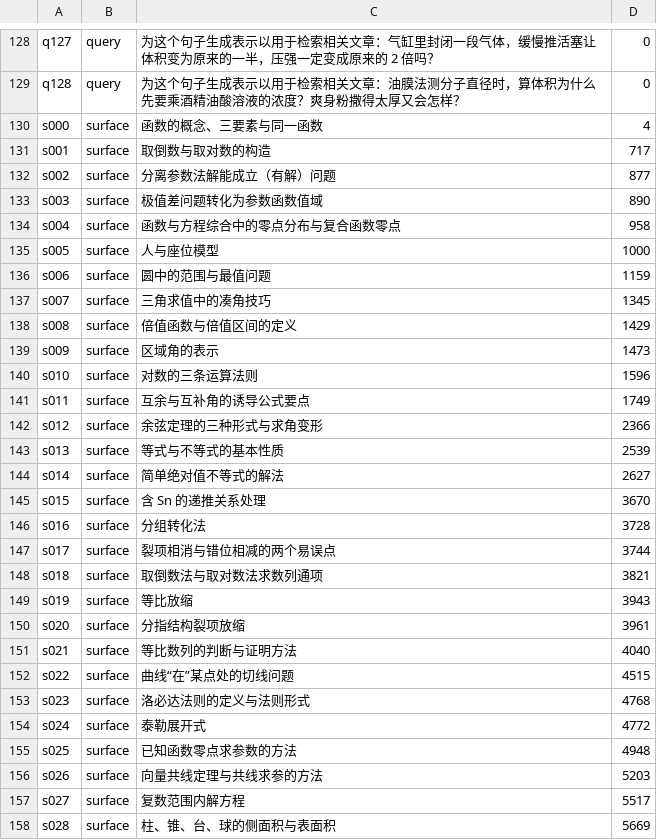
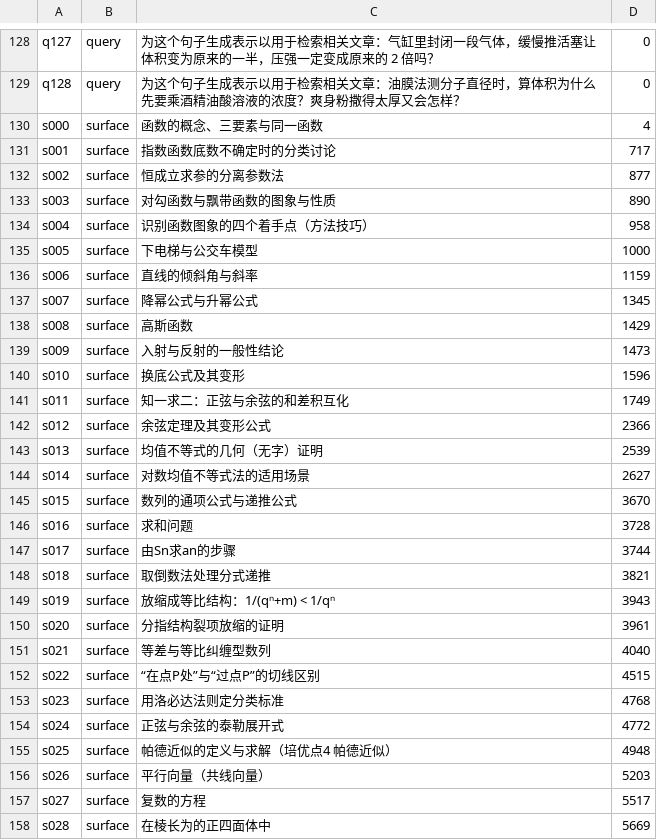
Before and after one commit to tianshantingyun/smart-mistake-book, a TSV file: core/data/src/androidTest/assets/dense/encoder-parity-cases.tsv, drawn as a sheet; only a part is shown, gaps mark what is left out; the diff covers the shown part only.

Commit message:
feat(kb): 批次7 收口——9 行并点回指与 midx 缺陷修复、Layer B 761 条改绑、回捞落包 v12、dense 重打与连锁重钉

```diff
--- a/core/data/src/androidTest/assets/dense/encoder-parity-cases.tsv
+++ b/core/data/src/androidTest/assets/dense/encoder-parity-cases.tsv
@@ -130,29 +130,29 @@ q128	query	为这个句子生成表示以用于检索相关文章：油膜法测
 s000	surface	函数的概念、三要素与同一函数	4
-s001	surface	取倒数与取对数的构造	717
-s002	surface	分离参数法解能成立（有解）问题	877
-s003	surface	极值差问题转化为参数函数值域	890
-s004	surface	函数与方程综合中的零点分布与复合函数零点	958
-s005	surface	人与座位模型	1000
-s006	surface	圆中的范围与最值问题	1159
-s007	surface	三角求值中的凑角技巧	1345
-s008	surface	倍值函数与倍值区间的定义	1429
-s009	surface	区域角的表示	1473
-s010	surface	对数的三条运算法则	1596
-s011	surface	互余与互补角的诱导公式要点	1749
-s012	surface	余弦定理的三种形式与求角变形	2366
-s013	surface	等式与不等式的基本性质	2539
-s014	surface	简单绝对值不等式的解法	2627
-s015	surface	含 Sn 的递推关系处理	3670
-s016	surface	分组转化法	3728
-s017	surface	裂项相消与错位相减的两个易误点	3744
-s018	surface	取倒数法与取对数法求数列通项	3821
-s019	surface	等比放缩	3943
-s020	surface	分指结构裂项放缩	3961
-s021	surface	等比数列的判断与证明方法	4040
-s022	surface	曲线“在”某点处的切线问题	4515
-s023	surface	洛必达法则的定义与法则形式	4768
-s024	surface	泰勒展开式	4772
-s025	surface	已知函数零点求参数的方法	4948
-s026	surface	向量共线定理与共线求参的方法	5203
-s027	surface	复数范围内解方程	5517
-s028	surface	柱、锥、台、球的侧面积与表面积	5669
+s001	surface	指数函数底数不确定时的分类讨论	717
+s002	surface	恒成立求参的分离参数法	877
+s003	surface	对勾函数与飘带函数的图象与性质	890
+s004	surface	识别函数图象的四个着手点（方法技巧）	958
+s005	surface	下电梯与公交车模型	1000
+s006	surface	直线的倾斜角与斜率	1159
+s007	surface	降幂公式与升幂公式	1345
+s008	surface	高斯函数	1429
+s009	surface	入射与反射的一般性结论	1473
+s010	surface	换底公式及其变形	1596
+s011	surface	知一求二：正弦与余弦的和差积互化	1749
+s012	surface	余弦定理及其变形公式	2366
+s013	surface	均值不等式的几何（无字）证明	2539
+s014	surface	对数均值不等式法的适用场景	2627
+s015	surface	数列的通项公式与递推公式	3670
+s016	surface	求和问题	3728
+s017	surface	由Sn求an的步骤	3744
+s018	surface	取倒数法处理分式递推	3821
+s019	surface	放缩成等比结构：1/(qⁿ+m) < 1/qⁿ	3943
+s020	surface	分指结构裂项放缩的证明	3961
+s021	surface	等差与等比纠缠型数列	4040
+s022	surface	“在点P处”与“过点P”的切线区别	4515
+s023	surface	用洛必达法则定分类标准	4768
+s024	surface	正弦与余弦的泰勒展开式	4772
+s025	surface	帕德近似的定义与求解（培优点4 帕德近似）	4948
+s026	surface	平行向量（共线向量）	5203
+s027	surface	复数的方程	5517
+s028	surface	在棱长为的正四面体中	5669
```
Also changed, not shown: 169 edited cells elsewhere in this file, 44 other files.
